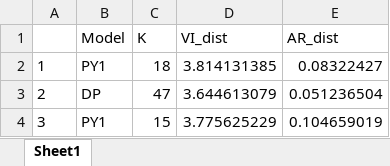
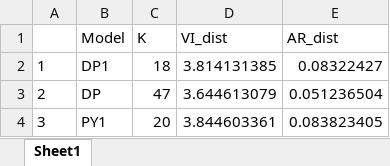
Before and after one commit to dbystrova/GJAM_clust, an Excel workbook: GRE_tab.xlsx, sheet Sheet1, drawn as a sheet; values as stored, in another font and other column widths than the file's, no borders; the diff names each change by its address in the sheet, - before the commit and + after, or states it on an @@ line.

```diff
--- a/GRE_tab.xlsx (sheet Sheet1)
+++ b/GRE_tab.xlsx (sheet Sheet1)
-B2 (Model): PY1
+B2 (Model): DP1
-C4 (K): 15
+C4 (K): 20
-D4 (VI_dist): 3.775625229
+D4 (VI_dist): 3.844603361
-E4 (AR_dist): 0.104659019
+E4 (AR_dist): 0.083823405
```
Also changed, not shown: 37 other files.
